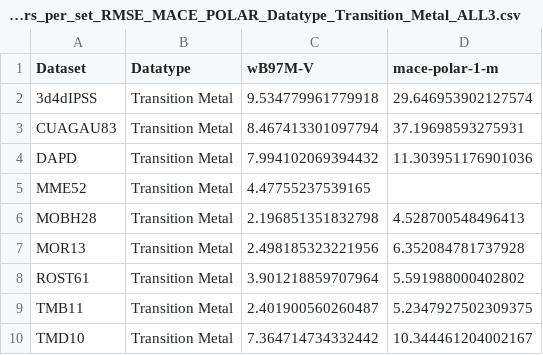
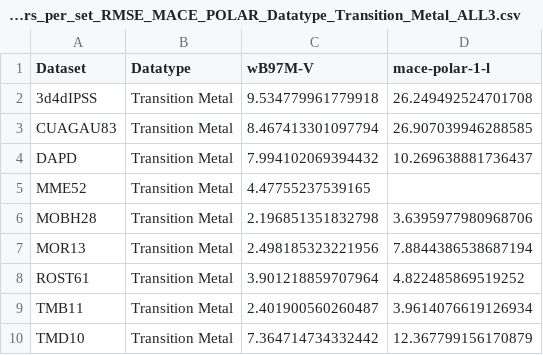
Before and after one commit to ar19schem-del/Accurate-Prediction-of-Molecular-Properties-with-Polarisable-MACE, a CSV file: Analysis/Errors_per_set_RMSE_MACE_POLAR_Datatype_Transition_Metal_ALL3.csv, drawn as a sheet.

```diff
--- a/Analysis/Errors_per_set_RMSE_MACE_POLAR_Datatype_Transition_Metal_ALL3.csv
+++ b/Analysis/Errors_per_set_RMSE_MACE_POLAR_Datatype_Transition_Metal_ALL3.csv
@@ -1,10 +1,10 @@
-Dataset,Datatype,wB97M-V,mace-polar-1-m
-3d4dIPSS,Transition Metal,9.534779961779918,29.646953902127574
-CUAGAU83,Transition Metal,8.467413301097794,37.19698593275931
-DAPD,Transition Metal,7.994102069394432,11.303951176901036
+Dataset,Datatype,wB97M-V,mace-polar-1-l
+3d4dIPSS,Transition Metal,9.534779961779918,26.249492524701708
+CUAGAU83,Transition Metal,8.467413301097794,26.907039946288585
+DAPD,Transition Metal,7.994102069394432,10.269638881736437
 MME52,Transition Metal,4.47755237539165,
-MOBH28,Transition Metal,2.196851351832798,4.528700548496413
-MOR13,Transition Metal,2.498185323221956,6.352084781737928
-ROST61,Transition Metal,3.901218859707964,5.591988000402802
-TMB11,Transition Metal,2.401900560260487,5.2347927502309375
-TMD10,Transition Metal,7.364714734332442,10.344461204002167
+MOBH28,Transition Metal,2.196851351832798,3.6395977980968706
+MOR13,Transition Metal,2.498185323221956,7.8844386538687194
+ROST61,Transition Metal,3.901218859707964,4.822485869519252
+TMB11,Transition Metal,2.401900560260487,3.9614076619126934
+TMD10,Transition Metal,7.364714734332442,12.367799156170879
```
Also changed, not shown: Analysis/MME52_MACE_POLAR_error_log.csv, Analysis/Molecule_Energies_MACE_POLAR_Datatype_Transition_Metal_ALL3.csv, 8 other files.
